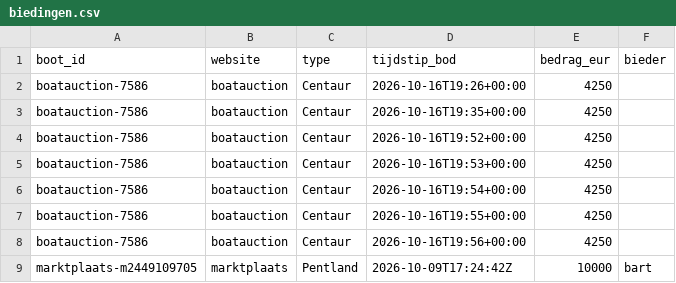
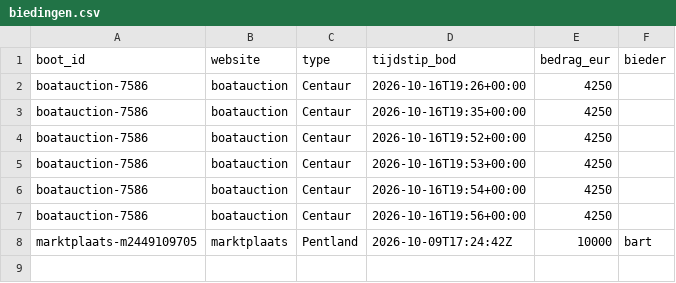
Before and after one commit to brennyc86/westerlyzoeker, a CSV file: docs/data/biedingen.csv, drawn as a sheet.

Commit message:
Data bijgewerkt

```diff
--- a/docs/data/biedingen.csv
+++ b/docs/data/biedingen.csv
@@ -6,3 +6,2 @@ boatauction-7586,boatauction,Centaur,2026-10-16T19:53+00:00,4250,
 boatauction-7586,boatauction,Centaur,2026-10-16T19:54+00:00,4250,
-boatauction-7586,boatauction,Centaur,2026-10-16T19:55+00:00,4250,
 boatauction-7586,boatauction,Centaur,2026-10-16T19:56+00:00,4250,
```
Also changed, not shown: docs/data/boten.csv, 1 other file.
